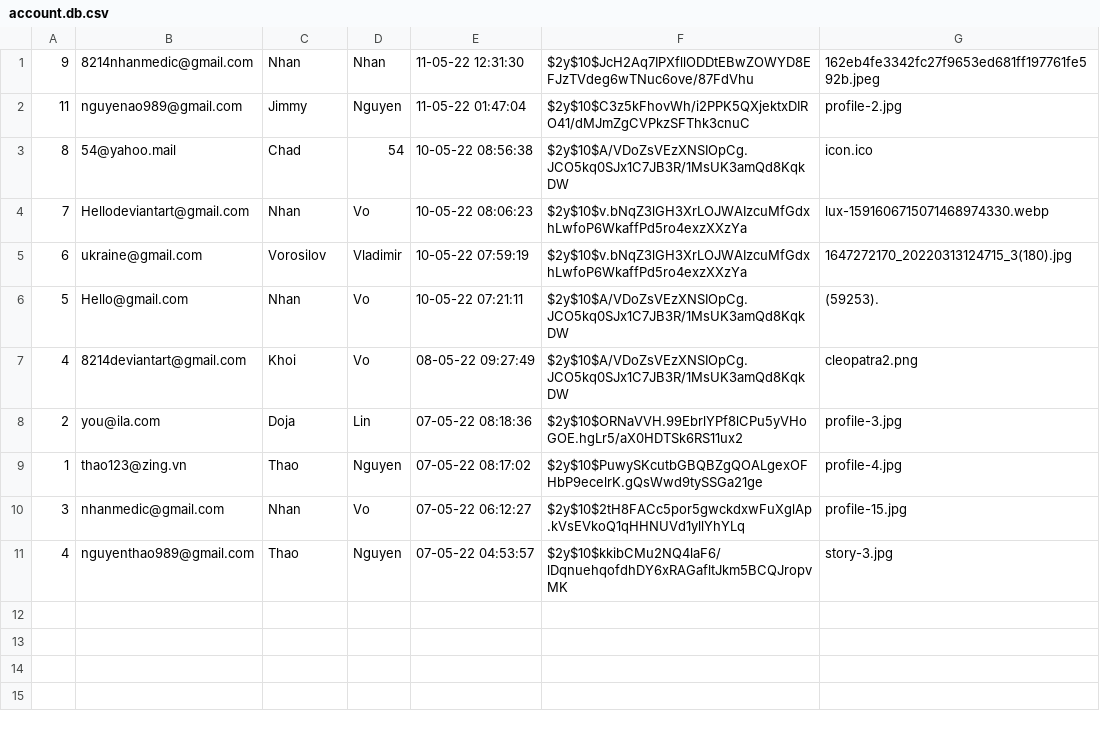
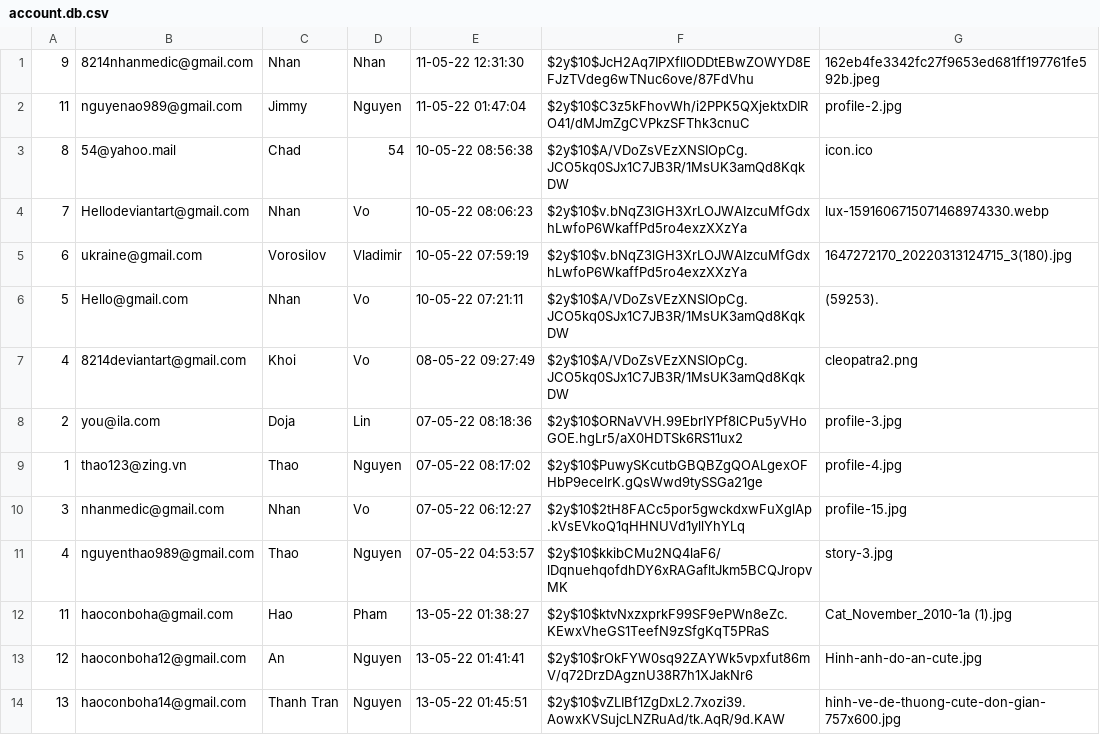
Before and after one commit to kaisergrimlock/InstaKilogram, a CSV file: user/account.db.csv, drawn as a sheet; the diff names each change by its address in the sheet, - before the commit and + after, or states it on an @@ line.

Commit message:
update some user

```diff
--- a/user/account.db.csv
+++ b/user/account.db.csv
+row 12: 11 | haoconboha@gmail.com | Hao | Pham | 13-05-22 01:38:27 | $2y$10$ktvNxzxprkF99SF9ePWn8eZc.KEwxVheGS1TeefN9zSfgKqT5PRaS | Cat_November_2010-1a (1).jpg
+row 13: 12 | haoconboha12@gmail.com | An | Nguyen | 13-05-22 01:41:41 | $2y$10$rOkFYW0sq92ZAYWk5vpxfut86mV/q72DrzDAgznU38R7h1XJakNr6 | Hinh-anh-do-an-cute.jpg
+row 14: 13 | haoconboha14@gmail.com | Thanh Tran | Nguyen | 13-05-22 01:45:51 | $2y$10$vZLIBf1ZgDxL2.7xozi39.AowxKVSujcLNZRuAd/tk.AqR/9d.KAW | hinh-ve-de-thuong-cute-don-gian-757x600.jpg
```
Also changed, not shown: user/post.csv, 7 other files.
